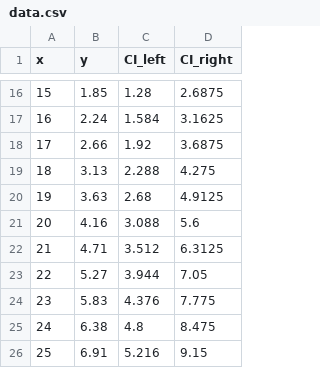
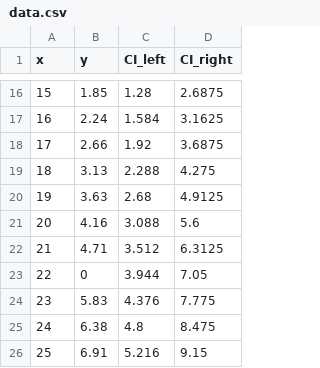
Before and after one commit to seenumalavan/d3, a CSV file: data.csv, drawn as a sheet; only a part is shown, gaps mark what is left out.

Commit message:
Update data.csv

```diff
--- a/data.csv
+++ b/data.csv
@@ -22,3 +22,3 @@ x,y,CI_left,CI_right
 21,4.71,3.512,6.3125
-22,5.27,3.944,7.05
+22,0,3.944,7.05
 23,5.83,4.376,7.775
```
